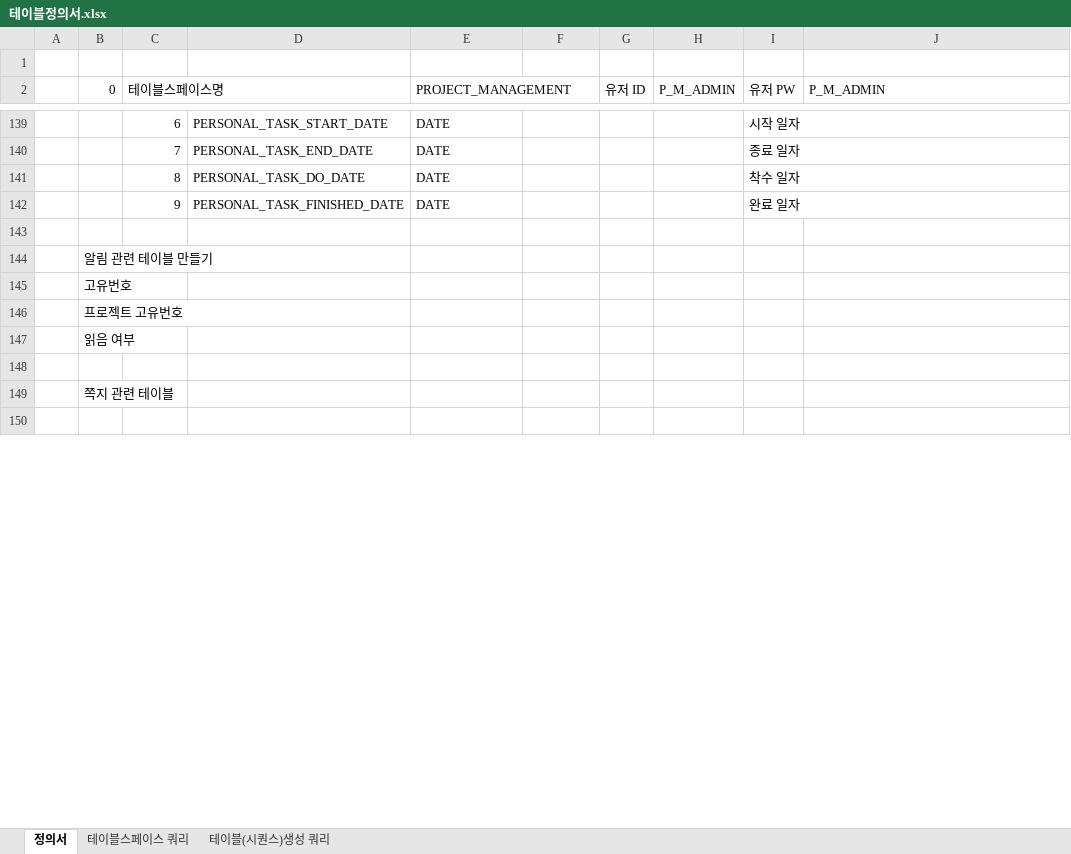
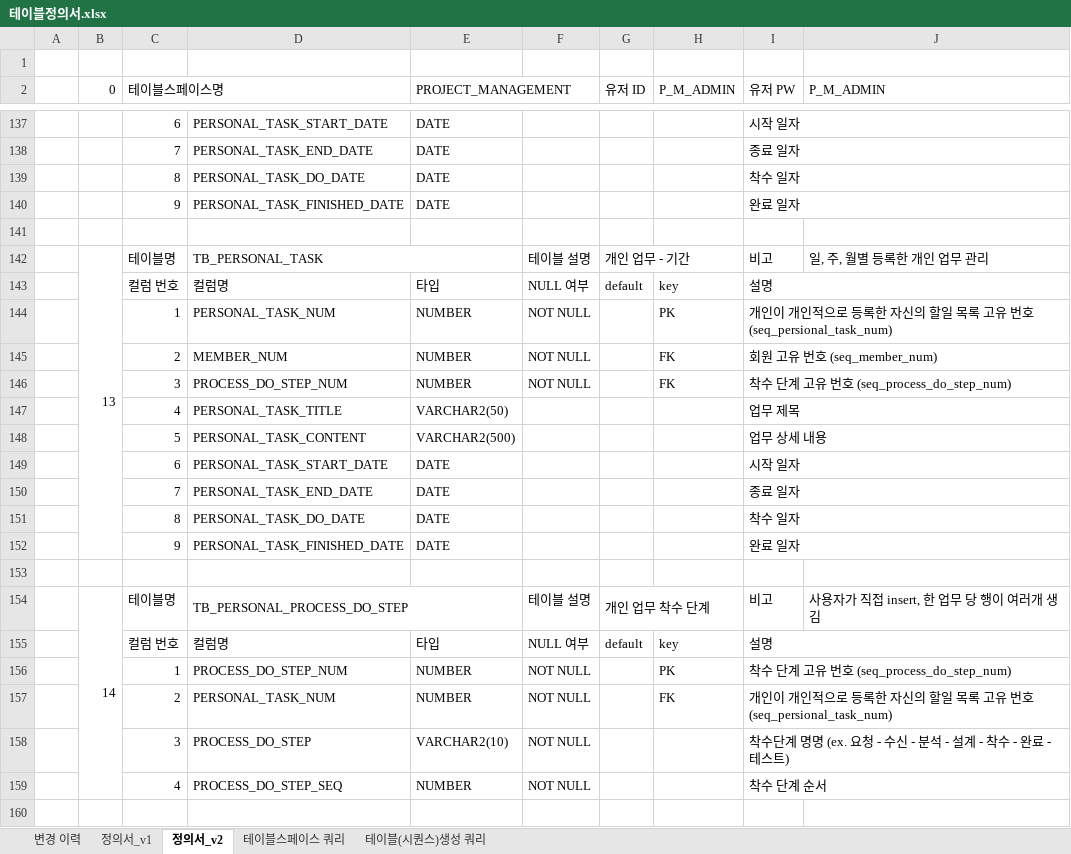
Before and after one commit to sgyoung96/Project_Management, an Excel workbook: docs/테이블정의서.xlsx, sheet 정의서_v2, drawn as a sheet; only a part is shown, gaps mark what is left out; values as stored, in another font and other column widths than the file's, no cell formats; removed rows and columns are numbered as before the commit, all else as after; the diff covers the shown part only; the diff names each change by its address in the sheet, - before the commit and + after, or states it on an @@ line.

```diff
--- a/docs/테이블정의서.xlsx (sheet 정의서_v2)
+++ b/docs/테이블정의서.xlsx (sheet 정의서_v2)
-sheet tab: 정의서
+sheet tab: 정의서_v2
+sheet tab: 변경 이력
+sheet tab: 정의서_v1
-row 144:  | 알림 관련 테이블 만들기
-row 145:  | 고유번호
-row 146:  | 프로젝트 고유번호
-row 147:  | 읽음 여부
+row 142:  | 13 | 테이블명 | TB_PERSONAL_TASK |  | 테이블 설명 | 개인 업무 - 기간 |  | 비고 | 일, 주, 월별 등록한 개인 업무 관리
+row 143:  |  | 컬럼 번호 | 컬럼명 | 타입 | NULL 여부 | default | key | 설명
+row 144:  |  | 1 | PERSONAL_TASK_NUM | NUMBER | NOT NULL |  | PK | 개인이 개인적으로 등록한 자신의 할일 목록 고유 번호(seq_persional_task_num)
+row 145:  |  | 2 | MEMBER_NUM | NUMBER | NOT NULL |  | FK | 회원 고유 번호 (seq_member_num)
+row 146:  |  | 3 | PROCESS_DO_STEP_NUM | NUMBER | NOT NULL |  | FK | 착수 단계 고유 번호 (seq_process_do_step_num)
+row 147:  |  | 4 | PERSONAL_TASK_TITLE | VARCHAR2(50) |  |  |  | 업무 제목
+row 148:  |  | 5 | PERSONAL_TASK_CONTENT | VARCHAR2(500) |  |  |  | 업무 상세 내용
+row 149:  |  | 6 | PERSONAL_TASK_START_DATE | DATE |  |  |  | 시작 일자
+row 150:  |  | 7 | PERSONAL_TASK_END_DATE | DATE |  |  |  | 종료 일자
+row 151:  |  | 8 | PERSONAL_TASK_DO_DATE | DATE |  |  |  | 착수 일자
+row 152:  |  | 9 | PERSONAL_TASK_FINISHED_DATE | DATE |  |  |  | 완료 일자
-row 149:  | 쪽지 관련 테이블
+row 154:  | 14 | 테이블명 | TB_PERSONAL_PROCESS_DO_STEP |  | 테이블 설명 | 개인 업무 착수 단계 |  | 비고 | 사용자가 직접 insert, 한 업무 당 행이 여러개 생김
+row 155:  |  | 컬럼 번호 | 컬럼명 | 타입 | NULL 여부 | default | key | 설명
+row 156:  |  | 1 | PROCESS_DO_STEP_NUM | NUMBER | NOT NULL |  | PK | 착수 단계 고유 번호 (seq_process_do_step_num)
+row 157:  |  | 2 | PERSONAL_TASK_NUM | NUMBER | NOT NULL |  | FK | 개인이 개인적으로 등록한 자신의 할일 목록 고유 번호(seq_persional_task_num)
+row 158:  |  | 3 | PROCESS_DO_STEP | VARCHAR2(10) | NOT NULL |  |  | 착수단계 명명 (ex. 요청 - 수신 - 분석 - 설계 - 착수 - 완료 - 테스트)
+row 159:  |  | 4 | PROCESS_DO_STEP_SEQ | NUMBER | NOT NULL |  |  | 착수 단계 순서
```
Also changed, not shown: 26 added rows, 3 removed rows and 21 edited cells elsewhere in this sheet, cell formats, 2 other files.
